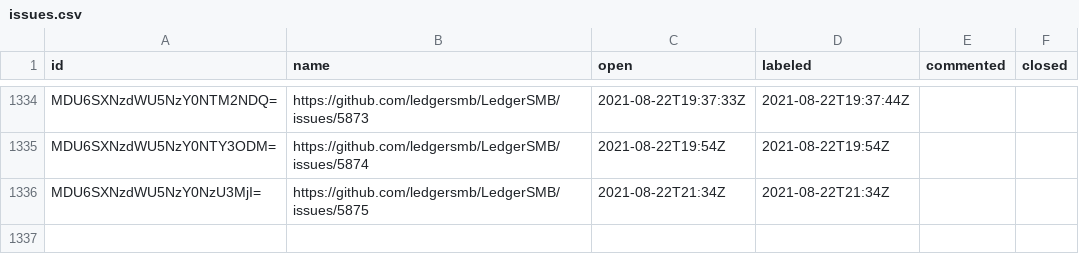
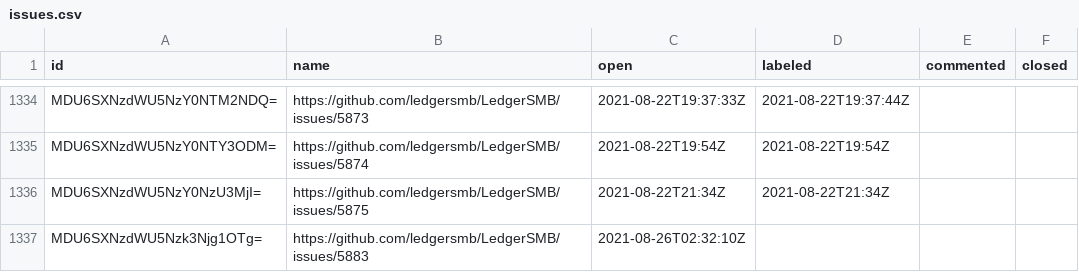
Before and after one commit to ledgersmb/ledgersmb-oselvar, a CSV file: data/ledgersmb/LedgerSMB/issues.csv, drawn as a sheet; only a part is shown, gaps mark what is left out.

```diff
--- a/data/ledgersmb/LedgerSMB/issues.csv
+++ b/data/ledgersmb/LedgerSMB/issues.csv
@@ -1336 +1336,2 @@ MDU6SXNzdWU5NzY0NTY3ODM=,https://github.com/ledgersmb/LedgerSMB/issues/5874,2021
 MDU6SXNzdWU5NzY0NzU3MjI=,https://github.com/ledgersmb/LedgerSMB/issues/5875,2021-08-22T21:34Z,2021-08-22T21:34Z,,
+MDU6SXNzdWU5Nzk3Njg1OTg=,https://github.com/ledgersmb/LedgerSMB/issues/5883,2021-08-26T02:32:10Z,,,
```
